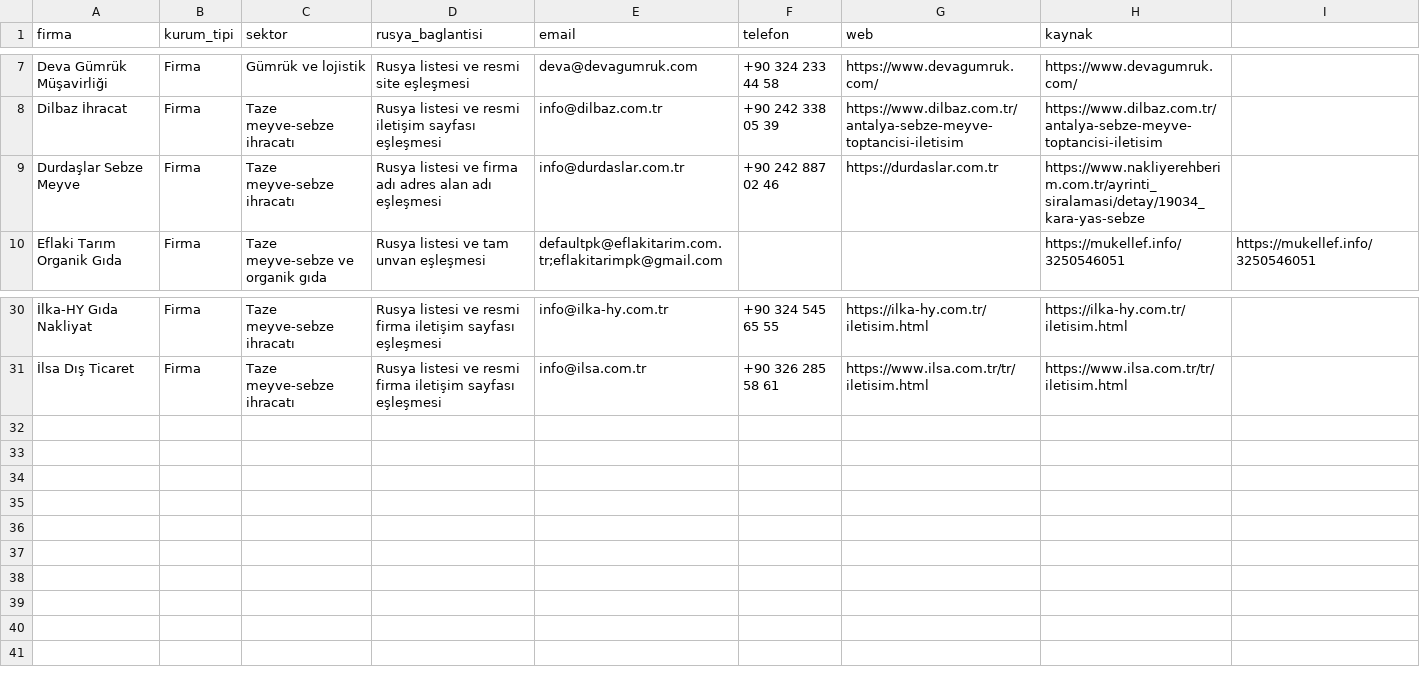
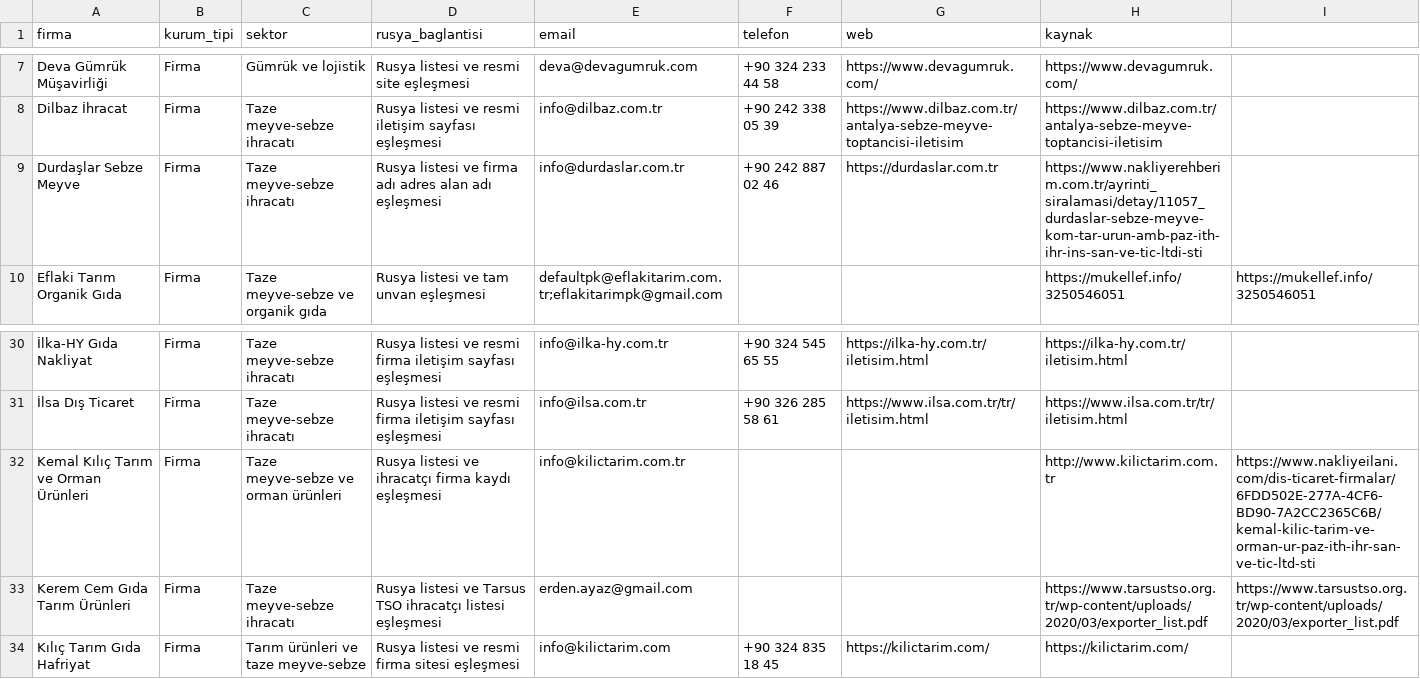
Before and after one commit to worldwidetradex4/2gis-email-discovery, a CSV file: turkfirmalari_email_zenginlestirme_01.csv, drawn as a sheet; only a part is shown, gaps mark what is left out; the diff names each change by its address in the sheet, - before the commit and + after, or states it on an @@ line.

Commit message:
Add verified emails from batch 05 research

```diff
--- a/turkfirmalari_email_zenginlestirme_01.csv
+++ b/turkfirmalari_email_zenginlestirme_01.csv
-H9 (kaynak): https://www.nakliyerehberim.com.tr/ayrinti_siralamasi/detay/19034_kara-yas-sebze
+H9 (kaynak): https://www.nakliyerehberim.com.tr/ayrinti_siralamasi/detay/11057_durdaslar-sebze-meyve-kom-tar-urun-amb-paz-ith-ihr-ins-san-ve-tic-ltdi-sti
+row 32: Kemal Kılıç Tarım ve Orman Ürünleri | Firma | Taze meyve-sebze ve orman ürünleri | Rusya listesi ve ihracatçı firma kaydı eşleşmesi | info@kilictarim.com.tr |  |  | http://www.kilictarim.com.tr | https://www.nakliyeilani.com/dis-ticaret-firmalar/6FDD502E-277A-4CF6-BD90-7A2CC2365C6B/kemal-kilic-tarim-ve-orman-ur-paz-ith-ihr-san-ve-tic-ltd-sti
+row 33: Kerem Cem Gıda Tarım Ürünleri | Firma | Taze meyve-sebze ihracatı | Rusya listesi ve Tarsus TSO ihracatçı listesi eşleşmesi | erden.ayaz@gmail.com |  |  | https://www.tarsustso.org.tr/wp-content/uploads/2020/03/exporter_list.pdf | https://www.tarsustso.org.tr/wp-content/uploads/2020/03/exporter_list.pdf
+row 34: Kılıç Tarım Gıda Hafriyat | Firma | Tarım ürünleri ve taze meyve-sebze | Rusya listesi ve resmi firma sitesi eşleşmesi | info@kilictarim.com | +90 324 835 18 45 | https://kilictarim.com/ | https://kilictarim.com/
```
